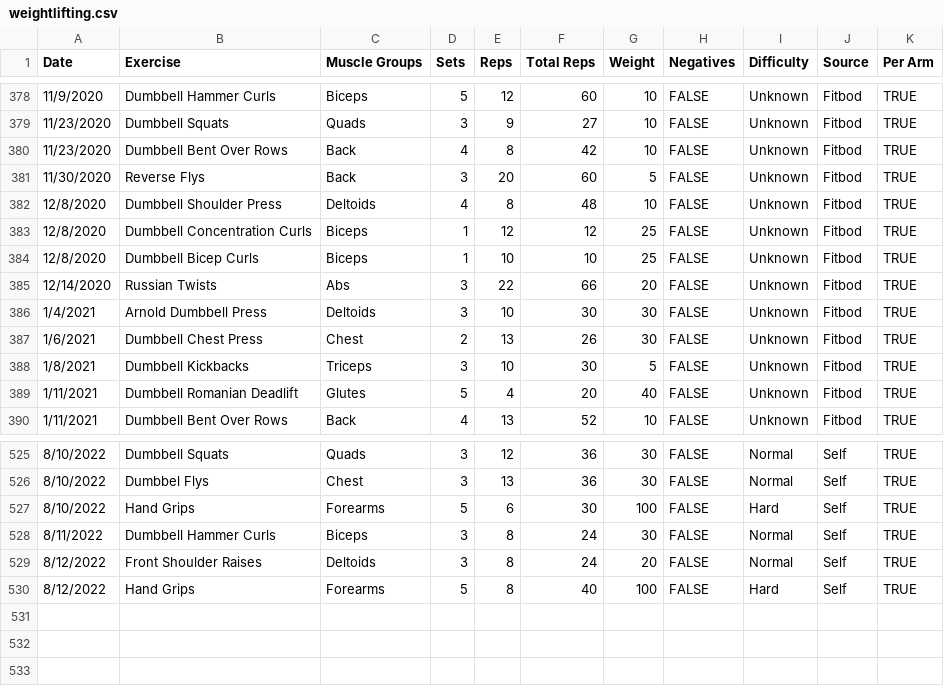
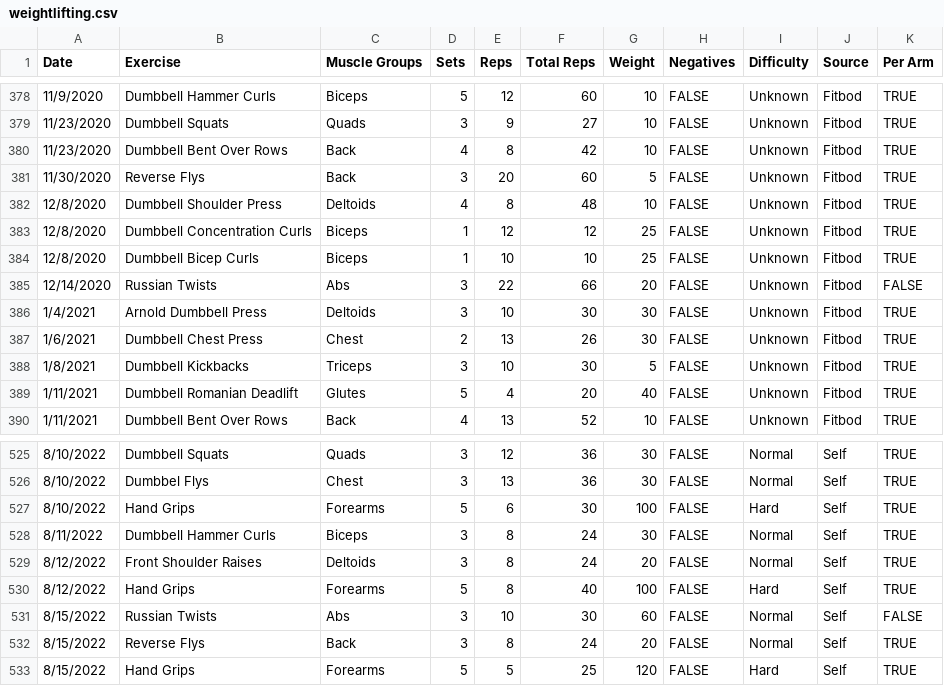
Before and after one commit to jrg94/personal-data, a CSV file: health/weightlifting.csv, drawn as a sheet; only a part is shown, gaps mark what is left out.

Commit message:
Added today's workout

```diff
--- a/health/weightlifting.csv
+++ b/health/weightlifting.csv
@@ -384,3 +384,3 @@ Date,Exercise,Muscle Groups,Sets,Reps,Total Reps,Weight,Negatives,Difficulty,Sou
 12/8/2020,Dumbbell Bicep Curls,Biceps,1,10,10,25,FALSE,Unknown,Fitbod,TRUE
-12/14/2020,Russian Twists,Abs,3,22,66,20,FALSE,Unknown,Fitbod,TRUE
+12/14/2020,Russian Twists,Abs,3,22,66,20,FALSE,Unknown,Fitbod,FALSE
 1/4/2021,Arnold Dumbbell Press,Deltoids,3,10,30,30,FALSE,Unknown,Fitbod,TRUE
@@ -530 +530,4 @@ Date,Exercise,Muscle Groups,Sets,Reps,Total Reps,Weight,Negatives,Difficulty,Sou
 8/12/2022,Hand Grips,Forearms,5,8,40,100,FALSE,Hard,Self,TRUE
+8/15/2022,Russian Twists,Abs,3,10,30,60,FALSE,Normal,Self,FALSE
+8/15/2022,Reverse Flys,Back,3,8,24,20,FALSE,Normal,Self,TRUE
+8/15/2022,Hand Grips,Forearms,5,5,25,120,FALSE,Hard,Self,TRUE
```
